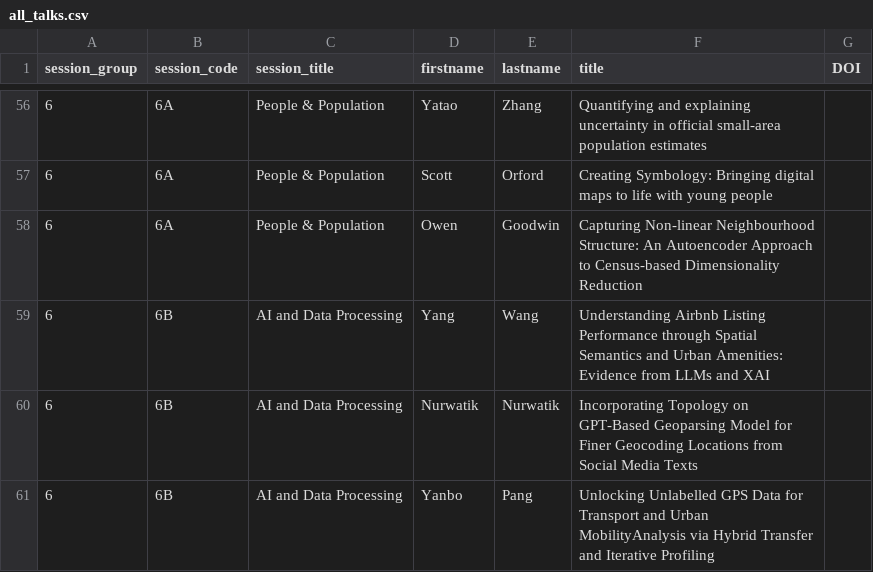
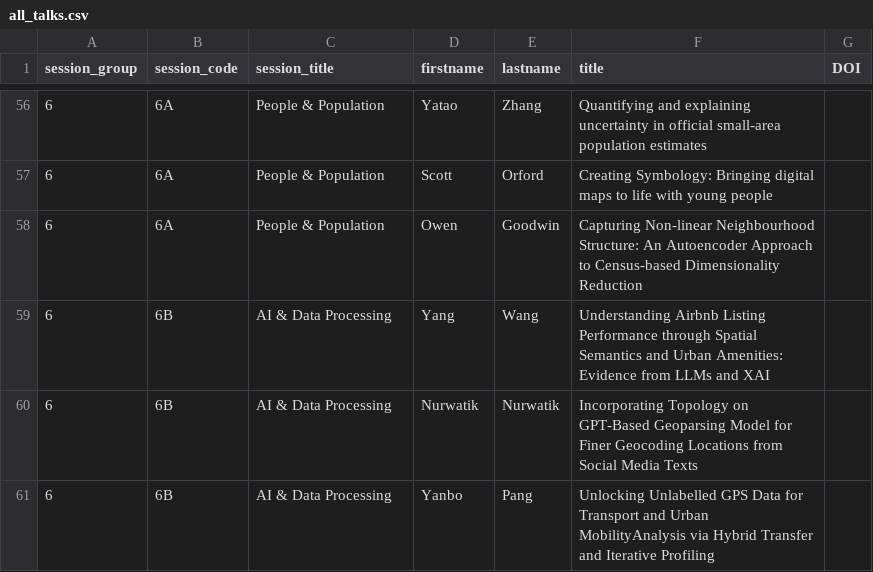
Before and after one commit to Craig-Robson/gisruk2026, a CSV file: program/all_talks.csv, drawn as a sheet; only a part is shown, gaps mark what is left out.

Commit message:
Update all_talks.csv

```diff
--- a/program/all_talks.csv
+++ b/program/all_talks.csv
@@ -58,4 +58,4 @@ session_group,session_code,session_title,firstname,lastname,title,DOI
 6,6A,People & Population,Owen,Goodwin,Capturing Non-linear Neighbourhood Structure: An Autoencoder Approach to Census-based Dimensionality Reduction,
-6,6B,AI and Data Processing,Yang,Wang,Understanding Airbnb Listing Performance through Spatial Semantics and Urban Amenities: Evidence from LLMs and XAI,
-6,6B,AI and Data Processing,Nurwatik,Nurwatik,Incorporating Topology on GPT-Based Geoparsing Model for Finer Geocoding Locations from Social Media Texts,
-6,6B,AI and Data Processing,Yanbo,Pang,Unlocking Unlabelled GPS Data for Transport and Urban MobilityAnalysis via Hybrid Transfer and Iterative Profiling,
+6,6B,AI & Data Processing,Yang,Wang,Understanding Airbnb Listing Performance through Spatial Semantics and Urban Amenities: Evidence from LLMs and XAI,
+6,6B,AI & Data Processing,Nurwatik,Nurwatik,Incorporating Topology on GPT-Based Geoparsing Model for Finer Geocoding Locations from Social Media Texts,
+6,6B,AI & Data Processing,Yanbo,Pang,Unlocking Unlabelled GPS Data for Transport and Urban MobilityAnalysis via Hybrid Transfer and Iterative Profiling,
```
